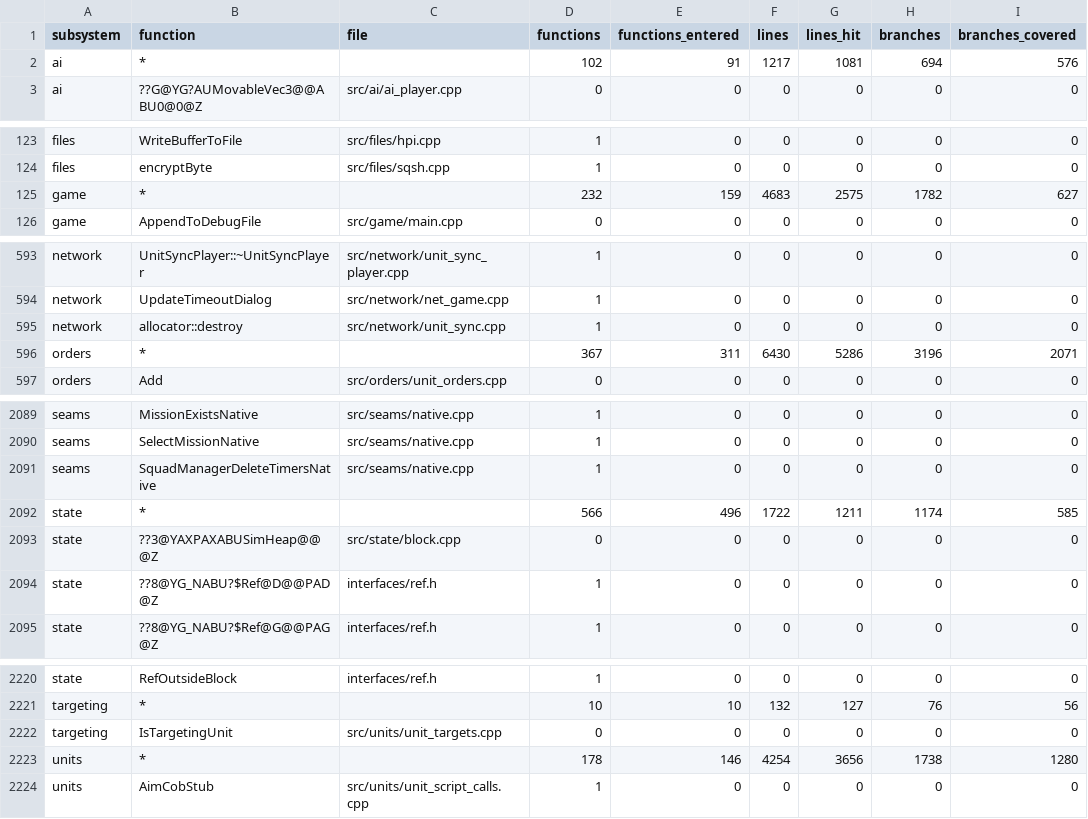
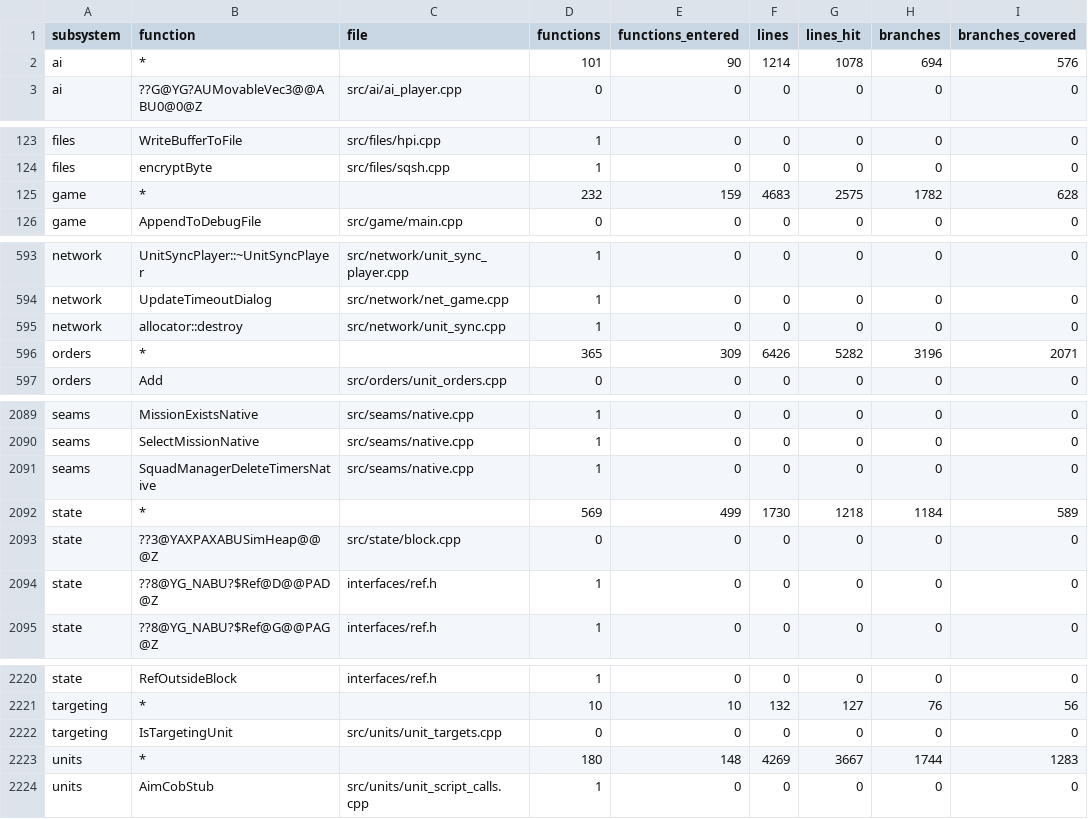
Before and after one commit to ozgb/byte-tactics-moddable, a CSV file: data/coverage.csv, drawn as a sheet; only a part is shown, gaps mark what is left out; the diff names each change by its address in the sheet, - before the commit and + after, or states it on an @@ line.

```diff
--- a/data/coverage.csv
+++ b/data/coverage.csv
-D2 (functions): 102
+D2 (functions): 101
-E2 (functions_entered): 91
+E2 (functions_entered): 90
-F2 (lines): 1217
+F2 (lines): 1214
-G2 (lines_hit): 1081
+G2 (lines_hit): 1078
-I125 (branches_covered): 627
+I125 (branches_covered): 628
-D596 (functions): 367
+D596 (functions): 365
-E596 (functions_entered): 311
+E596 (functions_entered): 309
-F596 (lines): 6430
+F596 (lines): 6426
-G596 (lines_hit): 5286
+G596 (lines_hit): 5282
-D2092 (functions): 566
+D2092 (functions): 569
-E2092 (functions_entered): 496
+E2092 (functions_entered): 499
-F2092 (lines): 1722
+F2092 (lines): 1730
-G2092 (lines_hit): 1211
+G2092 (lines_hit): 1218
-H2092 (branches): 1174
+H2092 (branches): 1184
-I2092 (branches_covered): 585
+I2092 (branches_covered): 589
-D2223 (functions): 178
+D2223 (functions): 180
-E2223 (functions_entered): 146
+E2223 (functions_entered): 148
-F2223 (lines): 4254
+F2223 (lines): 4269
-G2223 (lines_hit): 3656
+G2223 (lines_hit): 3667
-H2223 (branches): 1738
+H2223 (branches): 1744
-I2223 (branches_covered): 1280
+I2223 (branches_covered): 1283
```
Also changed, not shown: 1 other file.
